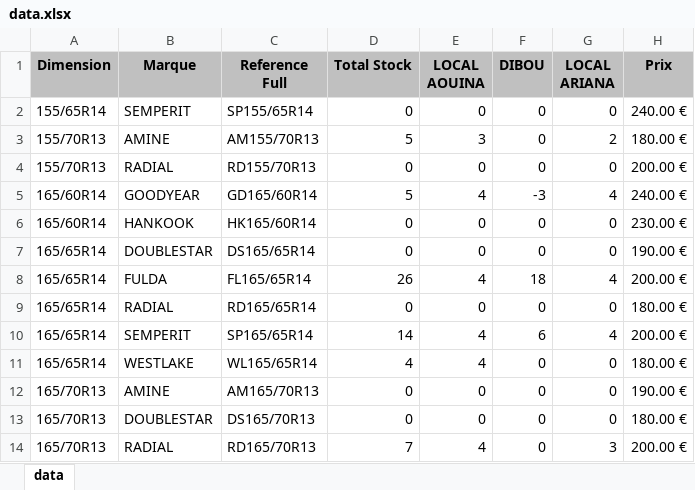
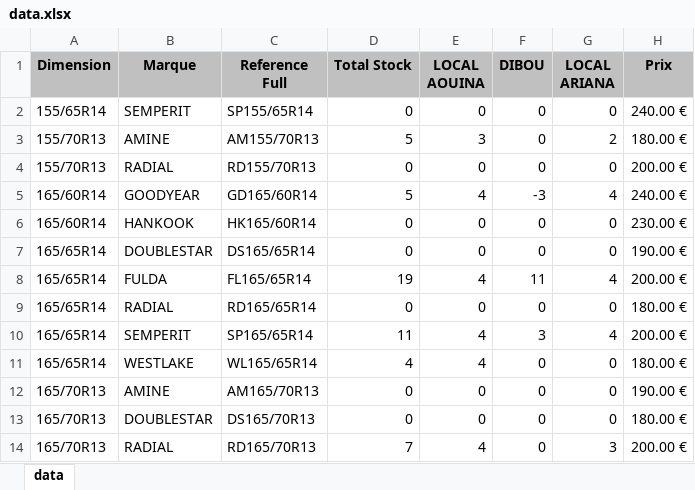
Before and after one commit to jesser-01/speed-pneu, an Excel workbook: public/data.xlsx, sheet data, drawn as a sheet; only a part is shown; values as stored, in another font and other column widths than the file's, no borders; the diff names each change by its address in the sheet, - before the commit and + after, or states it on an @@ line.

```diff
--- a/public/data.xlsx (sheet data)
+++ b/public/data.xlsx (sheet data)
-D8 (Total Stock): 26
+D8 (Total Stock): 19
-F8 (DIBOU): 18
+F8 (DIBOU): 11
-D10 (Total Stock): 14
+D10 (Total Stock): 11
-F10 (DIBOU): 6
+F10 (DIBOU): 3
```
Also changed, not shown: 1 other file.
